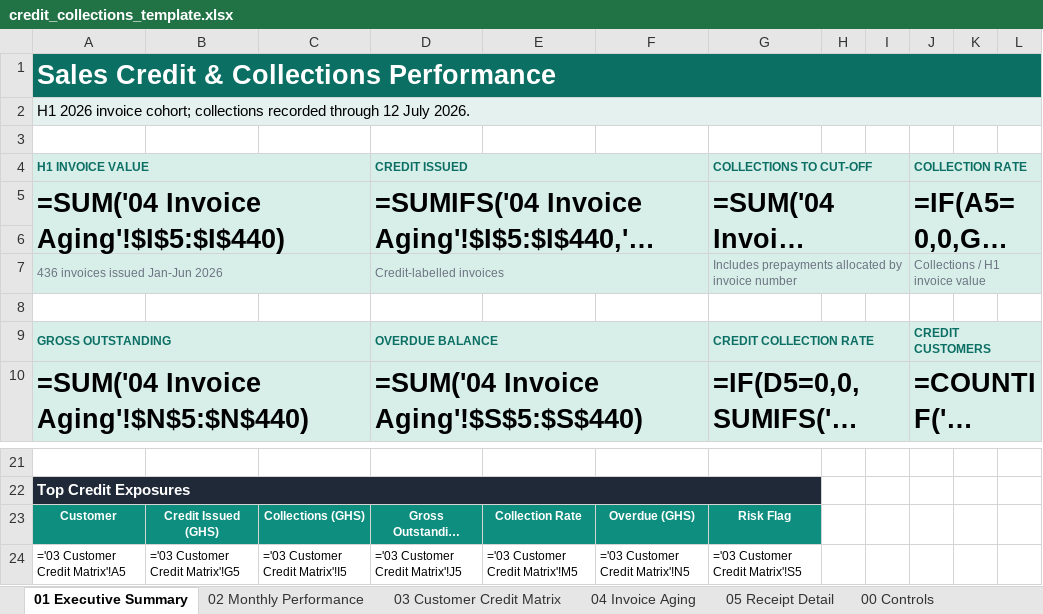
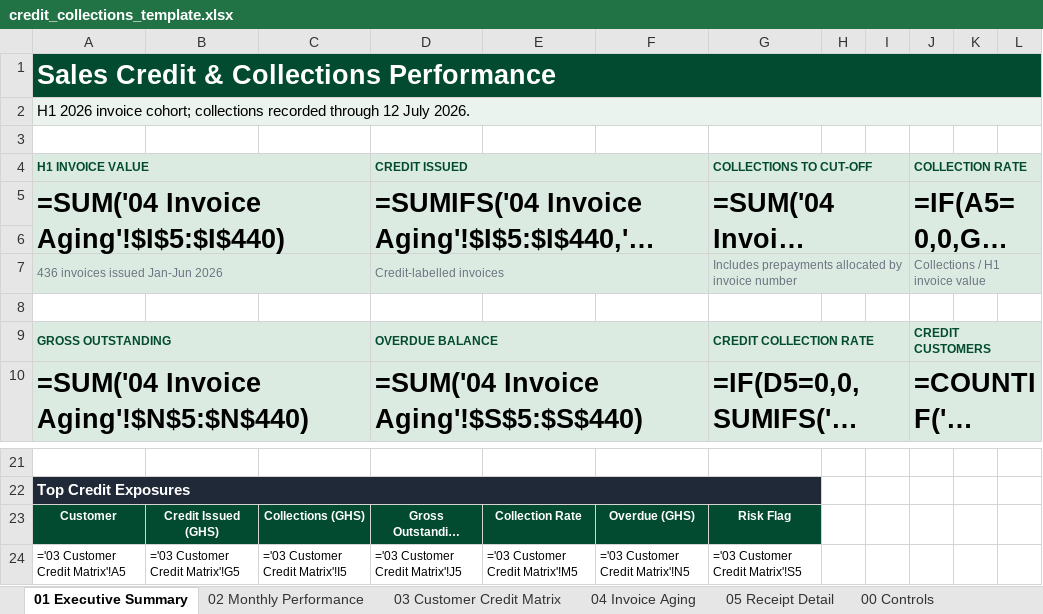
Before and after one commit to Emehub/TribeCo-sales-analysis-v2, an Excel workbook: dashboard/templates/credit_collections_template.xlsx, sheet 01 Executive Summary, drawn as a sheet; only a part is shown, gaps mark what is left out; long unchanged cells end in …; values as stored, in another font and other column widths than the file's, no borders; formulas without a stored value are shown as written; the diff names each change by its address in the sheet, - before the commit and + after, or states it on an @@ line.

```diff
--- a/dashboard/templates/credit_collections_template.xlsx (sheet 01 Executive Summary)
+++ b/dashboard/templates/credit_collections_template.xlsx (sheet 01 Executive Summary)
-A1 fill: #0B6F64
+A1 fill: #024B30
-A4 text colour: #0B6F64
+A4 text colour: #024B30
-D4 text colour: #0B6F64
+D4 text colour: #024B30
-G4 text colour: #0B6F64
+G4 text colour: #024B30
-J4 text colour: #0B6F64
+J4 text colour: #024B30
-A9 text colour: #0B6F64
+A9 text colour: #024B30
-D9 text colour: #0B6F64
+D9 text colour: #024B30
-G9 text colour: #0B6F64
+G9 text colour: #024B30
-J9 text colour: #0B6F64
+J9 text colour: #024B30
-A23:G23 fill: #0E8E7E
+A23:G23 fill: #024B30
```
Also changed, not shown: sheet 04 Invoice Aging, sheet 03 Customer Credit Matrix, sheet 02 Monthly Performance, sheet 05 Receipt Detail, sheet 00 Controls.
